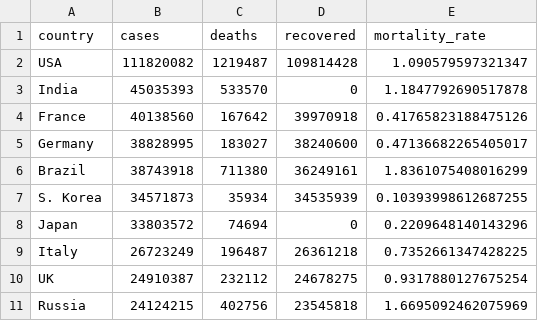
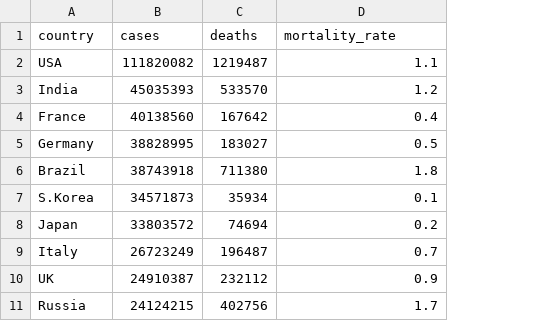
Before and after one commit to Ashwini-108/covid-data-pipeline, a CSV file: covid_data.csv, drawn as a sheet; removed rows and columns are numbered as before the commit, all else as after; the diff names each change by its address in the sheet, - before the commit and + after, or states it on an @@ line.

Commit message:
Updated S3 upload for MySQL data

```diff
--- a/covid_data.csv
+++ b/covid_data.csv
-column D (recovered), rows 2-11: 109814428 | 0 | 39970918 | 38240600 | 36249161 | 34535939 | 0 | 26361218 | 24678275 | 23545818
-D2 (mortality_rate): 1.090579597321347
+D2 (mortality_rate): 1.1
-D3 (mortality_rate): 1.1847792690517878
+D3 (mortality_rate): 1.2
-D4 (mortality_rate): 0.41765823188475126
+D4 (mortality_rate): 0.4
-D5 (mortality_rate): 0.47136682265405017
+D5 (mortality_rate): 0.5
-D6 (mortality_rate): 1.8361075408016299
+D6 (mortality_rate): 1.8
-A7 (country): S. Korea
+A7 (country): S.Korea
-D7 (mortality_rate): 0.10393998612687255
+D7 (mortality_rate): 0.1
-D8 (mortality_rate): 0.2209648140143296
+D8 (mortality_rate): 0.2
-D9 (mortality_rate): 0.7352661347428225
+D9 (mortality_rate): 0.7
-D10 (mortality_rate): 0.9317880127675254
+D10 (mortality_rate): 0.9
-D11 (mortality_rate): 1.6695092462075969
+D11 (mortality_rate): 1.7
```
Also changed, not shown: 6 other files.
